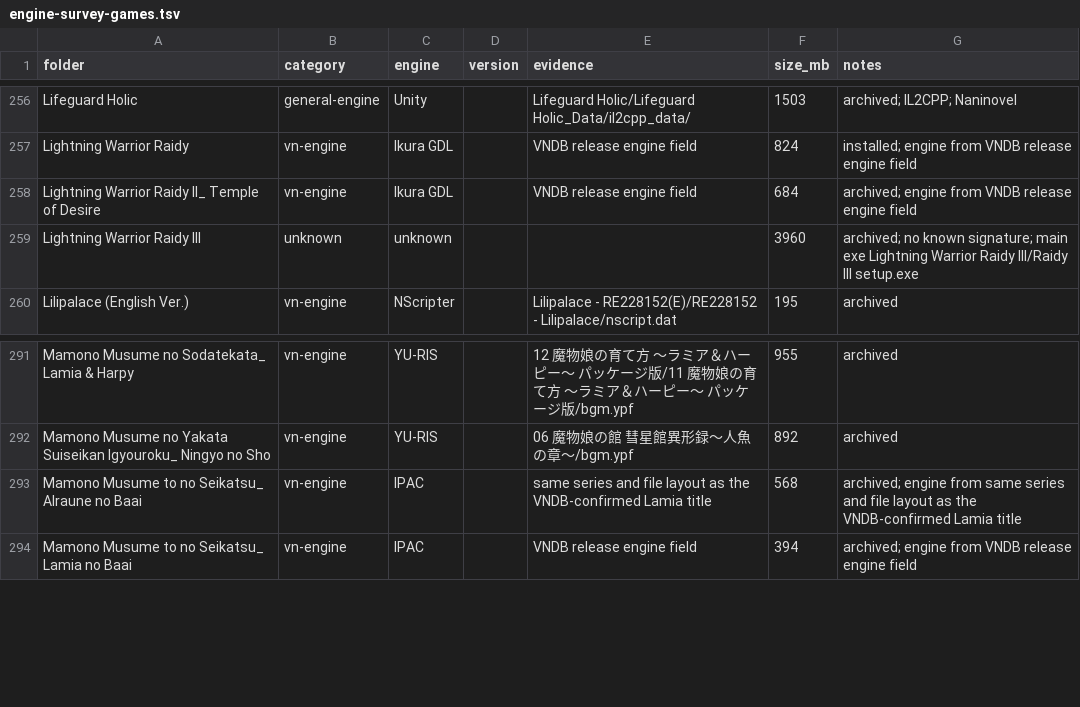
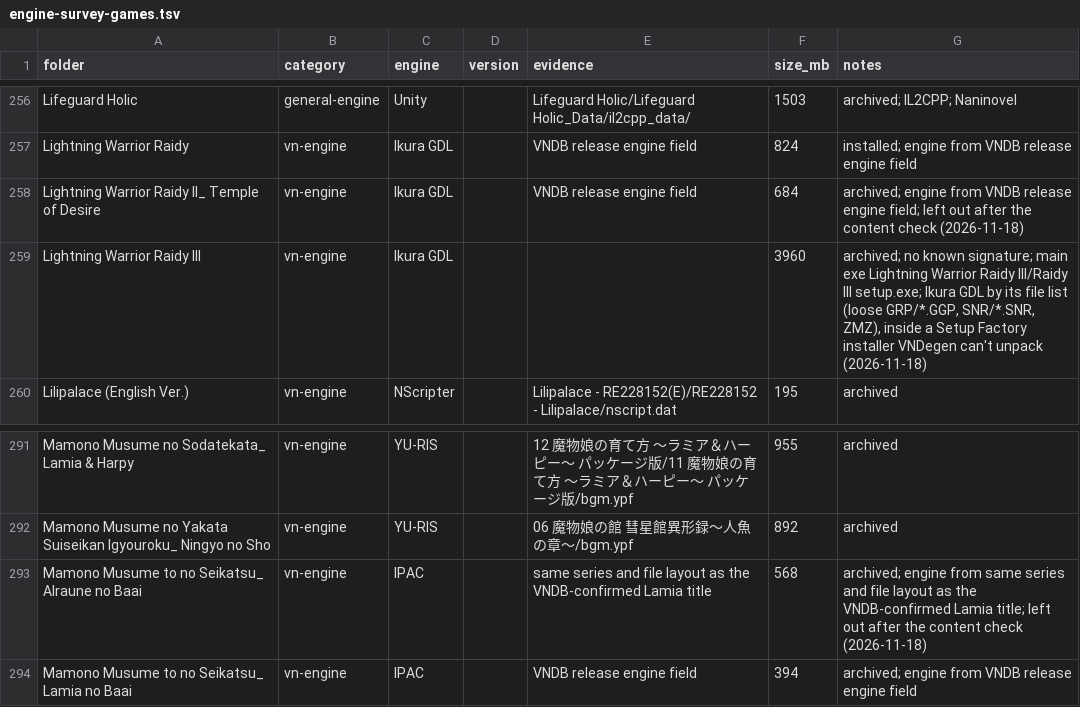
Before and after one commit to ChronoStriker1/vndegen, a TSV file: docs/engine-survey-games.tsv, drawn as a sheet; only a part is shown, gaps mark what is left out.

```diff
--- a/docs/engine-survey-games.tsv
+++ b/docs/engine-survey-games.tsv
@@ -257,4 +257,4 @@ Lifeguard Holic	general-engine	Unity		Lifeguard Holic/Lifeguard Holic_Data/il2cp
 Lightning Warrior Raidy	vn-engine	Ikura GDL		VNDB release engine field	824	installed; engine from VNDB release engine field
-Lightning Warrior Raidy II_ Temple of Desire	vn-engine	Ikura GDL		VNDB release engine field	684	archived; engine from VNDB release engine field
-Lightning Warrior Raidy III	unknown	unknown			3960	archived; no known signature; main exe Lightning Warrior Raidy III/Raidy III setup.exe
+Lightning Warrior Raidy II_ Temple of Desire	vn-engine	Ikura GDL		VNDB release engine field	684	archived; engine from VNDB release engine field; left out after the content check (2026-11-18)
+Lightning Warrior Raidy III	vn-engine	Ikura GDL			3960	archived; no known signature; main exe Lightning Warrior Raidy III/Raidy III setup.exe; Ikura GDL by its file list (loose GRP/*.GGP, SNR/*.SNR, ZMZ), inside a Setup Factory installer VNDegen can't unpack (2026-11-18)
 Lilipalace (English Ver.)	vn-engine	NScripter		Lilipalace - RE228152(E)/RE228152 - Lilipalace/nscript.dat	195	archived
@@ -292,3 +292,3 @@ Mamono Musume no Sodatekata_ Lamia & Harpy	vn-engine	YU-RIS		12 魔物娘の育
 Mamono Musume no Yakata Suiseikan Igyouroku_ Ningyo no Sho	vn-engine	YU-RIS		06 魔物娘の館 彗星館異形録～人魚の章～/bgm.ypf	892	archived
-Mamono Musume to no Seikatsu_ Alraune no Baai	vn-engine	IPAC		same series and file layout as the VNDB-confirmed Lamia title	568	archived; engine from same series and file layout as the VNDB-confirmed Lamia title
+Mamono Musume to no Seikatsu_ Alraune no Baai	vn-engine	IPAC		same series and file layout as the VNDB-confirmed Lamia title	568	archived; engine from same series and file layout as the VNDB-confirmed Lamia title; left out after the content check (2026-11-18)
 Mamono Musume to no Seikatsu_ Lamia no Baai	vn-engine	IPAC		VNDB release engine field	394	archived; engine from VNDB release engine field
```
Also changed, not shown: 1 other file.
